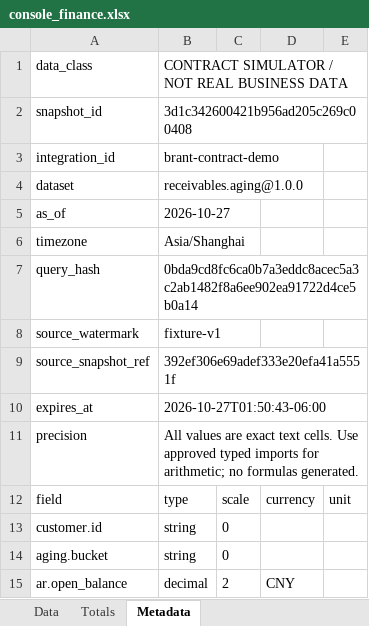
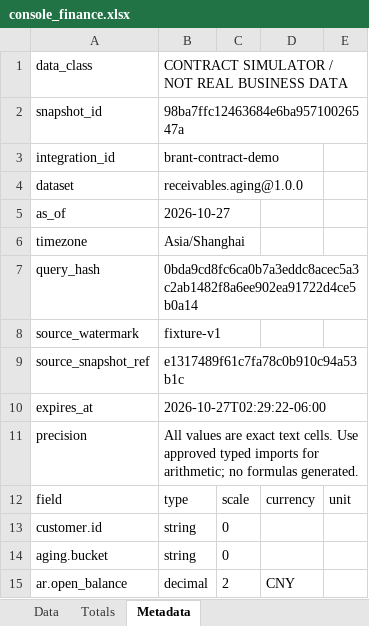
Before and after one commit to idp-xyz/idp-reporting, an Excel workbook: evidence/s03d1/console/console_finance.xlsx, sheet Metadata, drawn as a sheet; values as stored, in another font and other column widths than the file's, no borders; the diff names each change by its address in the sheet, - before the commit and + after, or states it on an @@ line.

```diff
--- a/evidence/s03d1/console/console_finance.xlsx (sheet Metadata)
+++ b/evidence/s03d1/console/console_finance.xlsx (sheet Metadata)
-B2: 3d1c342600421b956ad205c269c00408
+B2: 98ba7ffc12463684e6ba95710026547a
-B9: 392ef306e69adef333e20efa41a5551f
+B9: e1317489f61c7fa78c0b910c94a53b1c
-B10: 2026-10-27T01:50:43-06:00
+B10: 2026-10-27T02:29:22-06:00
```
Also changed, not shown: 27 other files.
